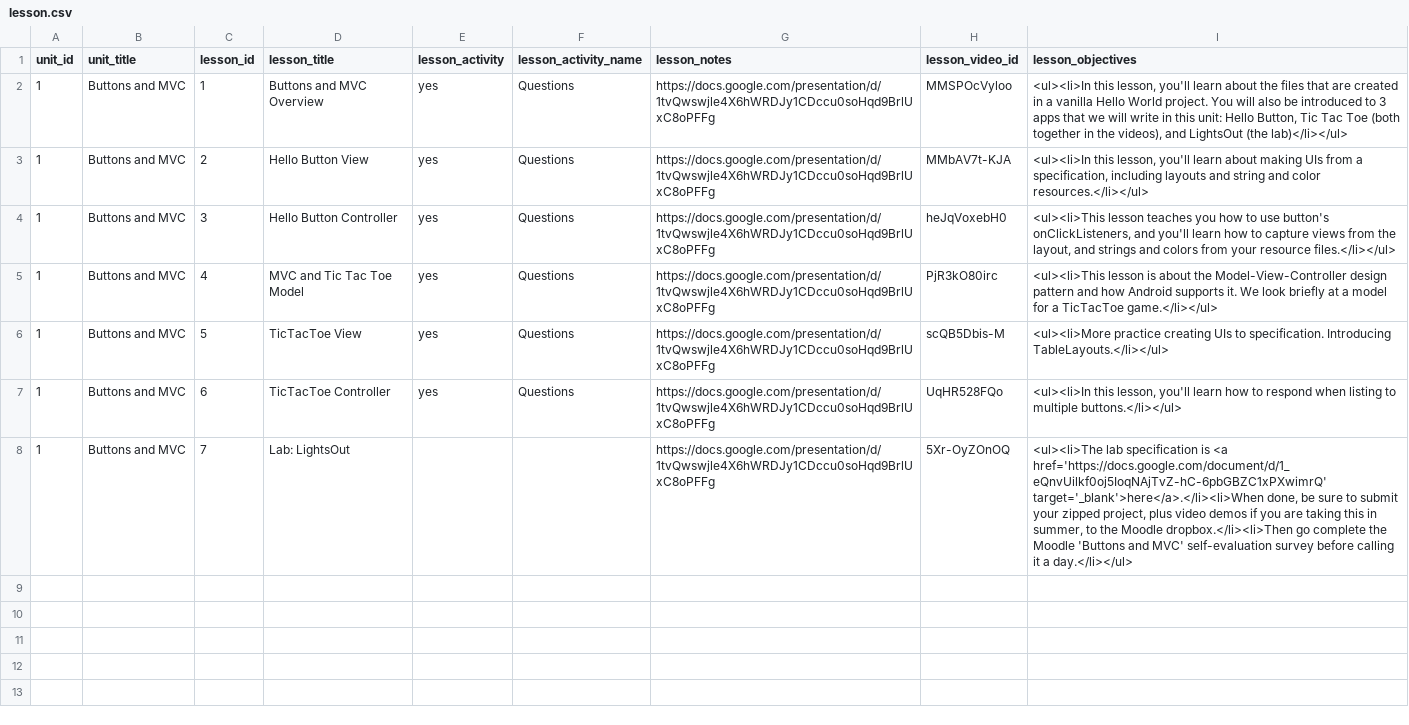
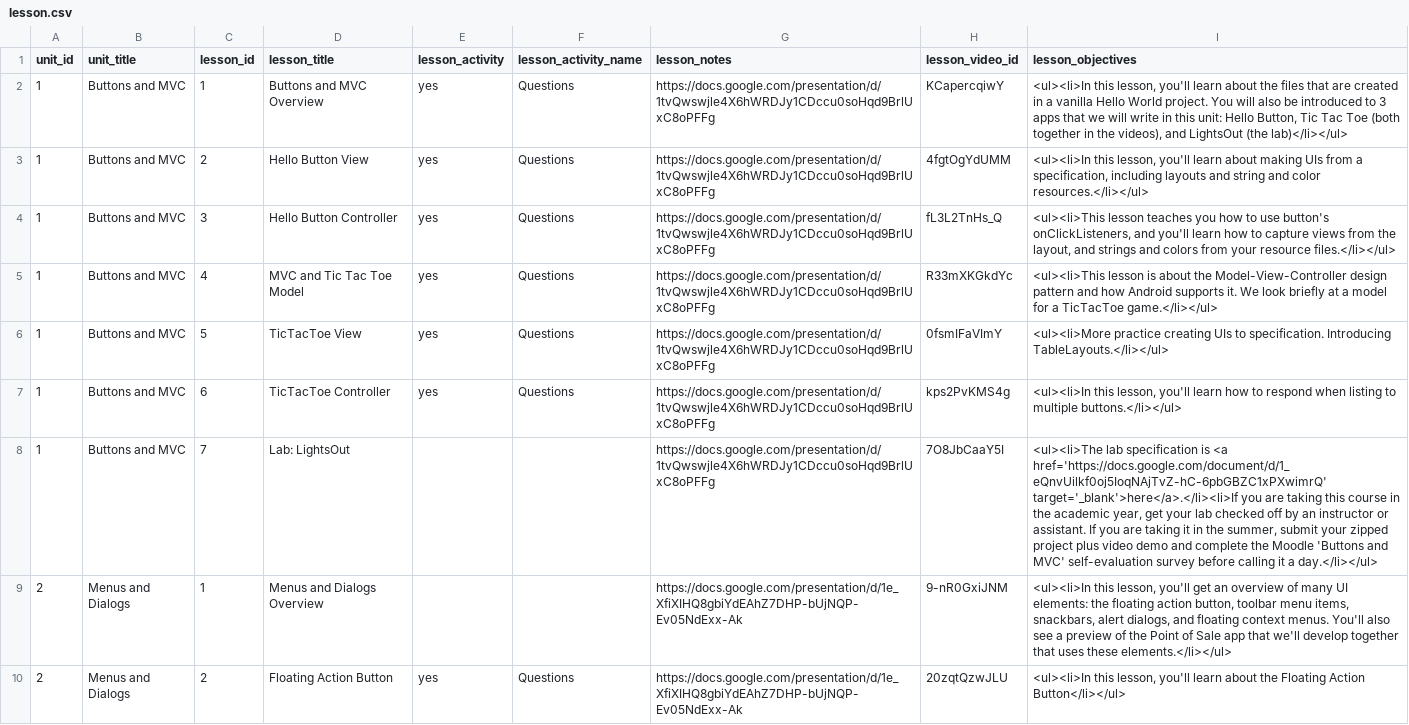
Before and after one commit to Rosebotics/RoseboticsWeb, a CSV file: appengine/courses/android-ui/data/lesson.csv, drawn as a sheet; only a part is shown; the diff covers the shown part only.

Commit message:
Proofread quizzes, links to new videos.

```diff
--- a/appengine/courses/android-ui/data/lesson.csv
+++ b/appengine/courses/android-ui/data/lesson.csv
@@ -1,8 +1,10 @@
 unit_id,unit_title,lesson_id,lesson_title,lesson_activity,lesson_activity_name,lesson_notes,lesson_video_id,lesson_objectives
-1,Buttons and MVC,1,Buttons and MVC Overview,yes,Questions,https://docs.google.com/presentation/d/1tvQwswjle4X6hWRDJy1CDccu0soHqd9BrlUxC8oPFFg,MMSPOcVyloo,"<ul><li>In this lesson, you'll learn about the files that are created in a vanilla Hello World project. You will also be introduced to 3 apps that we will write in this unit: Hello Button, Tic Tac Toe (both together in the videos), and LightsOut (the lab)</li></ul>"
-1,Buttons and MVC,2,Hello Button View,yes,Questions,https://docs.google.com/presentation/d/1tvQwswjle4X6hWRDJy1CDccu0soHqd9BrlUxC8oPFFg,MMbAV7t-KJA,"<ul><li>In this lesson, you'll learn about making UIs from a specification, including layouts and string and color resources.</li></ul>"
-1,Buttons and MVC,3,Hello Button Controller,yes,Questions,https://docs.google.com/presentation/d/1tvQwswjle4X6hWRDJy1CDccu0soHqd9BrlUxC8oPFFg,heJqVoxebH0,"<ul><li>This lesson teaches you how to use button's onClickListeners, and you'll learn how to capture views from the layout, and strings and colors from your resource files.</li></ul>"
-1,Buttons and MVC,4,MVC and Tic Tac Toe Model,yes,Questions,https://docs.google.com/presentation/d/1tvQwswjle4X6hWRDJy1CDccu0soHqd9BrlUxC8oPFFg,PjR3kO80irc,"<ul><li>This lesson is about the Model-View-Controller design pattern and how Android supports it. We look briefly at a model for a TicTacToe game.</li></ul>"
-1,Buttons and MVC,5,TicTacToe View,yes,Questions,https://docs.google.com/presentation/d/1tvQwswjle4X6hWRDJy1CDccu0soHqd9BrlUxC8oPFFg,scQB5Dbis-M,"<ul><li>More practice creating UIs to specification. Introducing TableLayouts.</li></ul>"
-1,Buttons and MVC,6,TicTacToe Controller,yes,Questions,https://docs.google.com/presentation/d/1tvQwswjle4X6hWRDJy1CDccu0soHqd9BrlUxC8oPFFg,UqHR528FQo,"<ul><li>In this lesson, you'll learn how to respond when listing to multiple buttons.</li></ul>"
-1,Buttons and MVC,7,Lab: LightsOut,,,https://docs.google.com/presentation/d/1tvQwswjle4X6hWRDJy1CDccu0soHqd9BrlUxC8oPFFg,5Xr-OyZOnOQ,"<ul><li>The lab specification is <a href='https://docs.google.com/document/d/1_eQnvUilkf0oj5IoqNAjTvZ-hC-6pbGBZC1xPXwimrQ'  target='_blank'>here</a>.</li><li>When done, be sure to submit your zipped project, plus video demos if you are taking this in summer, to the Moodle dropbox.</li><li>Then go complete the Moodle 'Buttons and MVC' self-evaluation survey before calling it a day.</li></ul>"
+1,Buttons and MVC,1,Buttons and MVC Overview,yes,Questions,https://docs.google.com/presentation/d/1tvQwswjle4X6hWRDJy1CDccu0soHqd9BrlUxC8oPFFg,KCapercqiwY,"<ul><li>In this lesson, you'll learn about the files that are created in a vanilla Hello World project. You will also be introduced to 3 apps that we will write in this unit: Hello Button, Tic Tac Toe (both together in the videos), and LightsOut (the lab)</li></ul>"
+1,Buttons and MVC,2,Hello Button View,yes,Questions,https://docs.google.com/presentation/d/1tvQwswjle4X6hWRDJy1CDccu0soHqd9BrlUxC8oPFFg,4fgtOgYdUMM,"<ul><li>In this lesson, you'll learn about making UIs from a specification, including layouts and string and color resources.</li></ul>"
+1,Buttons and MVC,3,Hello Button Controller,yes,Questions,https://docs.google.com/presentation/d/1tvQwswjle4X6hWRDJy1CDccu0soHqd9BrlUxC8oPFFg,fL3L2TnHs_Q,"<ul><li>This lesson teaches you how to use button's onClickListeners, and you'll learn how to capture views from the layout, and strings and colors from your resource files.</li></ul>"
+1,Buttons and MVC,4,MVC and Tic Tac Toe Model,yes,Questions,https://docs.google.com/presentation/d/1tvQwswjle4X6hWRDJy1CDccu0soHqd9BrlUxC8oPFFg,R33mXKGkdYc,"<ul><li>This lesson is about the Model-View-Controller design pattern and how Android supports it. We look briefly at a model for a TicTacToe game.</li></ul>"
+1,Buttons and MVC,5,TicTacToe View,yes,Questions,https://docs.google.com/presentation/d/1tvQwswjle4X6hWRDJy1CDccu0soHqd9BrlUxC8oPFFg,0fsmIFaVImY,"<ul><li>More practice creating UIs to specification. Introducing TableLayouts.</li></ul>"
+1,Buttons and MVC,6,TicTacToe Controller,yes,Questions,https://docs.google.com/presentation/d/1tvQwswjle4X6hWRDJy1CDccu0soHqd9BrlUxC8oPFFg,kps2PvKMS4g,"<ul><li>In this lesson, you'll learn how to respond when listing to multiple buttons.</li></ul>"
+1,Buttons and MVC,7,Lab: LightsOut,,,https://docs.google.com/presentation/d/1tvQwswjle4X6hWRDJy1CDccu0soHqd9BrlUxC8oPFFg,7O8JbCaaY5I,"<ul><li>The lab specification is <a href='https://docs.google.com/document/d/1_eQnvUilkf0oj5IoqNAjTvZ-hC-6pbGBZC1xPXwimrQ'  target='_blank'>here</a>.</li><li>If you are taking this course in the academic year, get your lab checked off by an instructor or assistant. If you are taking it in the summer, submit your zipped project plus video demo and complete the Moodle 'Buttons and MVC' self-evaluation survey before calling it a day.</li></ul>"
+2,Menus and Dialogs,1,Menus and Dialogs Overview,,,https://docs.google.com/presentation/d/1e_XfiXIHQ8gbiYdEAhZ7DHP-bUjNQP-Ev05NdExx-Ak,9-nR0GxiJNM,"<ul><li>In this lesson, you'll get an overview of many UI elements: the floating action button, toolbar menu items, snackbars, alert dialogs, and floating context menus. You'll also see a preview of the Point of Sale app that we'll develop together that uses these elements.</li></ul>"
+2,Menus and Dialogs,2,Floating Action Button,yes,Questions,https://docs.google.com/presentation/d/1e_XfiXIHQ8gbiYdEAhZ7DHP-bUjNQP-Ev05NdExx-Ak,20zqtQzwJLU,"<ul><li>In this lesson, you'll learn about the Floating Action Button</li></ul>"
```
Also changed, not shown: 9 added rows elsewhere in this file, 11 other files.
